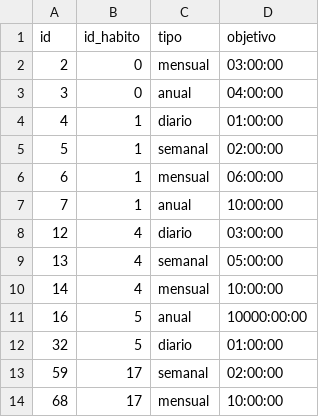
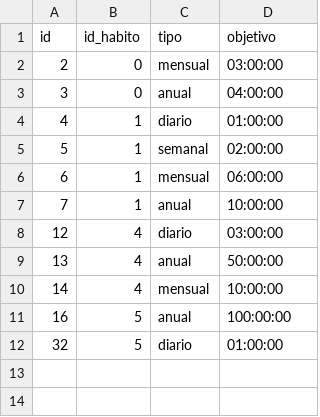
Before and after one commit to jvarlan/habit-tracker, a CSV file: datos/objetivos.csv, drawn as a sheet.

Commit message:
Cambiado el diseño del apartado modificar objetivo. - Mejorado el uso del usuario, siendo ahora más ágil y evitando redundancias.

```diff
--- a/datos/objetivos.csv
+++ b/datos/objetivos.csv
@@ -8,7 +8,5 @@ id,id_habito,tipo,objetivo
 12,4,diario,03:00:00
-13,4,semanal,05:00:00
+13,4,anual,50:00:00
 14,4,mensual,10:00:00
-16,5,anual,10000:00:00
+16,5,anual,100:00:00
 32,5,diario,01:00:00
-59,17,semanal,02:00:00
-68,17,mensual,10:00:00
```
Also changed, not shown: 5 other files.
